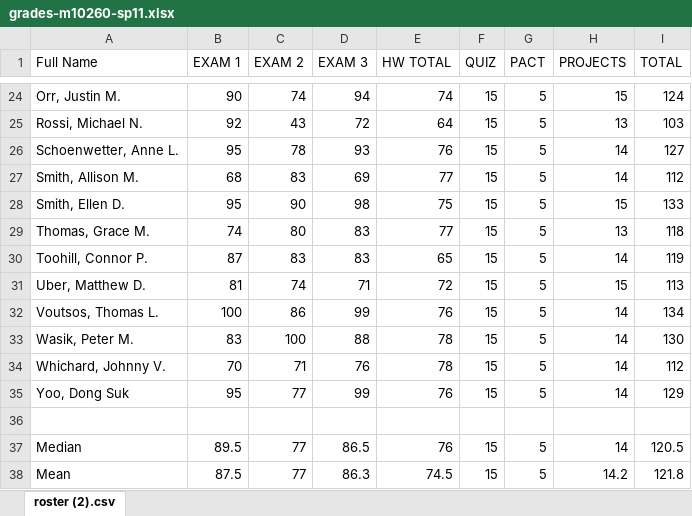
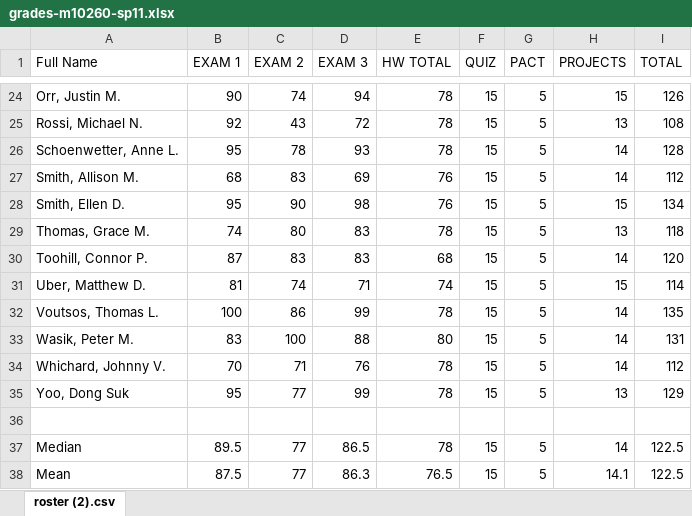
Before and after one commit to dkarapetyan-zz/math, an Excel workbook: teaching/m10260/spr-11/grades-m10260-sp11.xlsx, sheet roster (2).csv, drawn as a sheet; only a part is shown, gaps mark what is left out; values as stored, in another font and other column widths than the file's, no borders; the diff covers the shown part only; the diff names each change by its address in the sheet, - before the commit and + after, or states it on an @@ line.

```diff
--- a/teaching/m10260/spr-11/grades-m10260-sp11.xlsx (sheet roster (2).csv)
+++ b/teaching/m10260/spr-11/grades-m10260-sp11.xlsx (sheet roster (2).csv)
-E24 (HW TOTAL): 74
+E24 (HW TOTAL): 78
-I24 (TOTAL): 124
+I24 (TOTAL): 126
-E25 (HW TOTAL): 64
+E25 (HW TOTAL): 78
-I25 (TOTAL): 103
+I25 (TOTAL): 108
-E26 (HW TOTAL): 76
+E26 (HW TOTAL): 78
-I26 (TOTAL): 127
+I26 (TOTAL): 128
-E27 (HW TOTAL): 77
+E27 (HW TOTAL): 76
-E28 (HW TOTAL): 75
+E28 (HW TOTAL): 76
-I28 (TOTAL): 133
+I28 (TOTAL): 134
-E29 (HW TOTAL): 77
+E29 (HW TOTAL): 78
-E30 (HW TOTAL): 65
+E30 (HW TOTAL): 68
-I30 (TOTAL): 119
+I30 (TOTAL): 120
-E31 (HW TOTAL): 72
+E31 (HW TOTAL): 74
-I31 (TOTAL): 113
+I31 (TOTAL): 114
-E32 (HW TOTAL): 76
+E32 (HW TOTAL): 78
-I32 (TOTAL): 134
+I32 (TOTAL): 135
-E33 (HW TOTAL): 78
+E33 (HW TOTAL): 80
-I33 (TOTAL): 130
+I33 (TOTAL): 131
-E35 (HW TOTAL): 76
+E35 (HW TOTAL): 78
-H35 (PROJECTS): 14
+H35 (PROJECTS): 13
-E37 (HW TOTAL): 76
+E37 (HW TOTAL): 78
-I37 (TOTAL): 120.5
+I37 (TOTAL): 122.5
-E38 (HW TOTAL): 74.5
+E38 (HW TOTAL): 76.5
-H38 (PROJECTS): 14.2
+H38 (PROJECTS): 14.1
-I38 (TOTAL): 121.8
+I38 (TOTAL): 122.5
```
Also changed, not shown: 32 edited cells elsewhere in this sheet, 2 other files.
